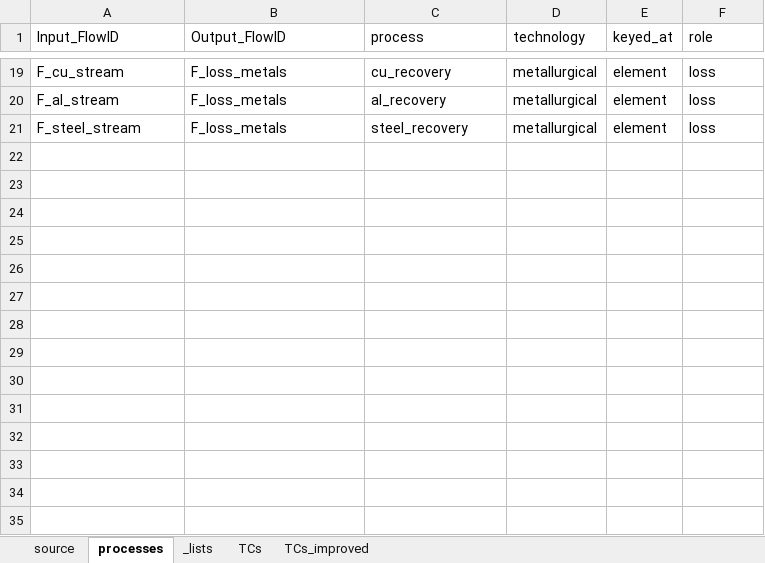
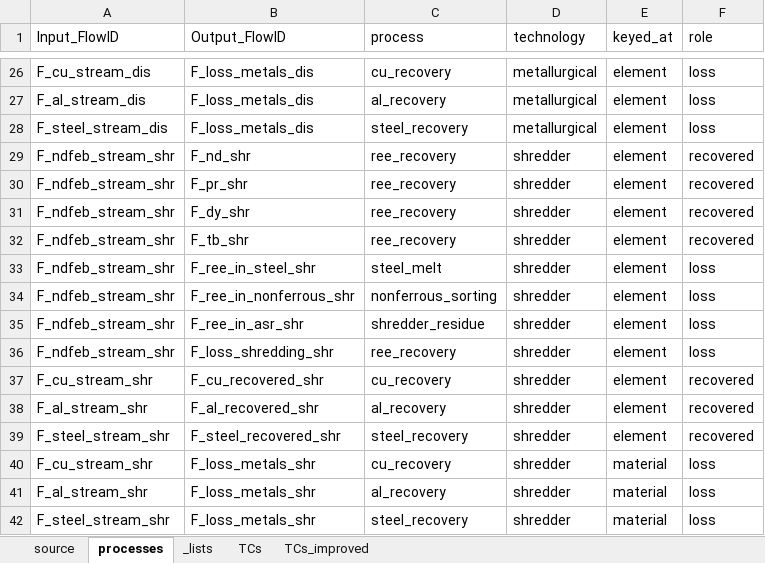
Before and after one commit to MattRoess/RAWCLICRecoveryModel, an Excel workbook: data_folder/tractionmotor/input_data/case.xlsx, sheet processes, drawn as a sheet; only a part is shown, gaps mark what is left out; values as stored, in another font and other column widths than the file's, no borders; addresses are those after the commit; the diff covers the shown part only; the diff names each change by its address in the sheet, - before the commit and + after, or states it on an @@ line.

```diff
--- a/data_folder/tractionmotor/input_data/case.xlsx (sheet processes)
+++ b/data_folder/tractionmotor/input_data/case.xlsx (sheet processes)
-A26 (Input_FlowID): F_cu_stream
+A26 (Input_FlowID): F_cu_stream_dis
-B26:B28 (Output_FlowID): F_loss_metals
+B26:B28 (Output_FlowID): F_loss_metals_dis
-A27 (Input_FlowID): F_al_stream
+A27 (Input_FlowID): F_al_stream_dis
-A28 (Input_FlowID): F_steel_stream
+A28 (Input_FlowID): F_steel_stream_dis
+row 29: F_ndfeb_stream_shr | F_nd_shr | ree_recovery | shredder | element | recovered
+row 30: F_ndfeb_stream_shr | F_pr_shr | ree_recovery | shredder | element | recovered
+row 31: F_ndfeb_stream_shr | F_dy_shr | ree_recovery | shredder | element | recovered
+row 32: F_ndfeb_stream_shr | F_tb_shr | ree_recovery | shredder | element | recovered
+row 33: F_ndfeb_stream_shr | F_ree_in_steel_shr | steel_melt | shredder | element | loss
+row 34: F_ndfeb_stream_shr | F_ree_in_nonferrous_shr | nonferrous_sorting | shredder | element | loss
+row 35: F_ndfeb_stream_shr | F_ree_in_asr_shr | shredder_residue | shredder | element | loss
+row 36: F_ndfeb_stream_shr | F_loss_shredding_shr | ree_recovery | shredder | element | loss
+row 37: F_cu_stream_shr | F_cu_recovered_shr | cu_recovery | shredder | element | recovered
+row 38: F_al_stream_shr | F_al_recovered_shr | al_recovery | shredder | element | recovered
+row 39: F_steel_stream_shr | F_steel_recovered_shr | steel_recovery | shredder | element | recovered
+row 40: F_cu_stream_shr | F_loss_metals_shr | cu_recovery | shredder | material | loss
+row 41: F_al_stream_shr | F_loss_metals_shr | al_recovery | shredder | material | loss
+row 42: F_steel_stream_shr | F_loss_metals_shr | steel_recovery | shredder | material | loss
```
Also changed, not shown: 7 added rows and 34 edited cells elsewhere in this sheet, sheet TCs, sheet TCs_improved, 9 other files.
